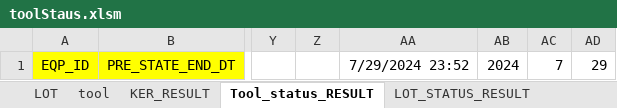
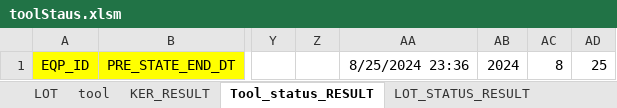
Before and after one commit to boanr/-eGEbJAD-R5EF-K-zN-LJqa-CwdjXH-Qf-Db-w-g-sSKxru-J-wWsD-, an Excel workbook: toolStaus.xlsm, sheet Tool_status_RESULT, drawn as a sheet; only a part is shown, gaps mark what is left out; values as stored, in another font and other column widths than the file's, no borders; charts and pictures not drawn; the diff names each change by its address in the sheet, - before the commit and + after, or states it on an @@ line.

```diff
--- a/toolStaus.xlsm (sheet Tool_status_RESULT)
+++ b/toolStaus.xlsm (sheet Tool_status_RESULT)
-AA1: 7/29/2024 23:52
+AA1: 8/25/2024 23:36
-AC1: 7
+AC1: 8
-AD1: 29
+AD1: 25
```
Also changed, not shown: other sheet tabs, charts or pictures.
